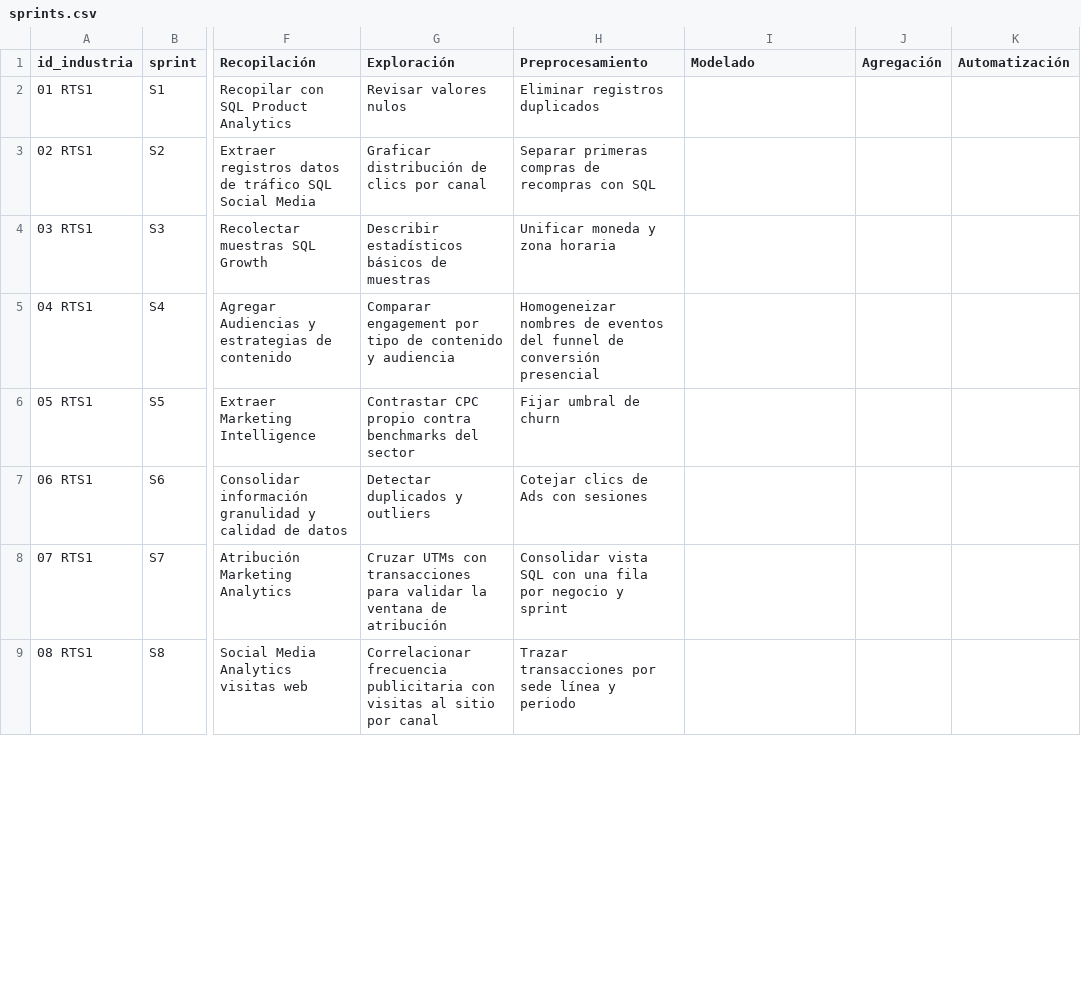
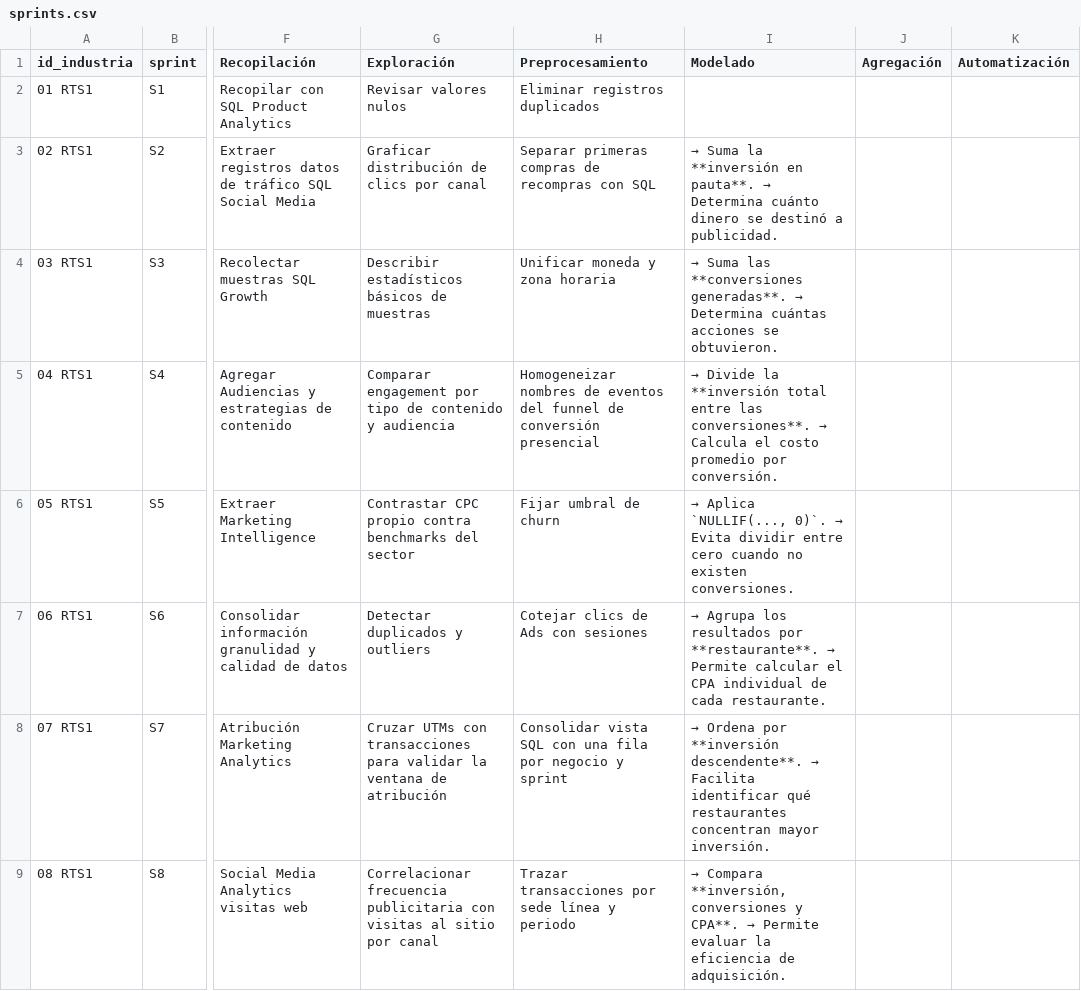
Before and after one commit to saorionline/sprints-calendar, a CSV file: src/cvs/sprints.csv, drawn as a sheet; only a part is shown, gaps mark what is left out; the diff covers the shown part only; the diff names each change by its address in the sheet, - before the commit and + after, or states it on an @@ line.

Commit message:
Add tasks to Modeling

```diff
--- a/src/cvs/sprints.csv
+++ b/src/cvs/sprints.csv
@@ I3 (Modelado): (empty) → → Suma la **inversión en pauta**. → Determina cuánto dinero se destinó a publicidad. @@
@@ I4 (Modelado): (empty) → → Suma las **conversiones generadas**. → Determina cuántas acciones se obtuvieron. @@
@@ I5 (Modelado): (empty) → → Divide la **inversión total entre las conversiones**. → Calcula el costo promedio por conversión. @@
@@ I6 (Modelado): (empty) → → Aplica `NULLIF(..., 0)`. → Evita dividir entre cero cuando no existen conversiones. @@
@@ I7 (Modelado): (empty) → → Agrupa los resultados por **restaurante**. → Permite calcular el CPA individual de cada restaurante. @@
@@ I8 (Modelado): (empty) → → Ordena por **inversión descendente**. → Facilita identificar qué restaurantes concentran mayor inversión. @@
@@ I9 (Modelado): (empty) → → Compara **inversión, conversiones y CPA**. → Permite evaluar la eficiencia de adquisición. @@
```
Also changed, not shown: 25 edited cells elsewhere in this file.
